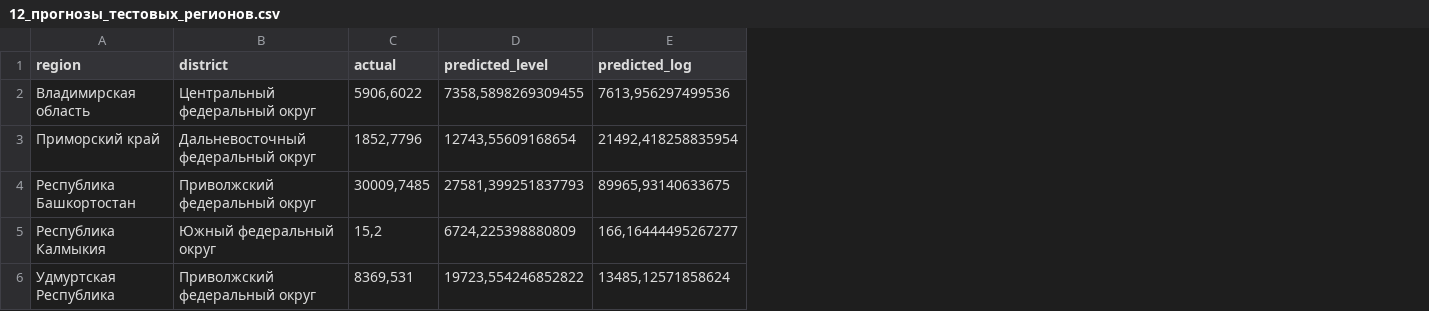
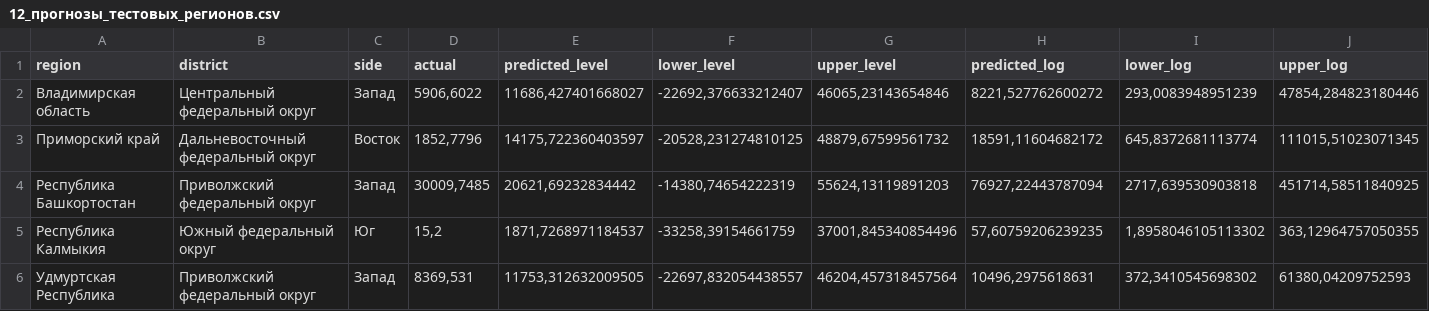
Before and after one commit to Flaer993/Math_Statistic, a CSV file: Данные_Росстат_2014/Результаты_анализа/12_прогнозы_тестовых_регионов.csv, drawn as a sheet; addresses are those after the commit; the diff names each change by its address in the sheet, - before the commit and + after, or states it on an @@ line.

```diff
--- a/Данные_Росстат_2014/Результаты_анализа/12_прогнозы_тестовых_регионов.csv
+++ b/Данные_Росстат_2014/Результаты_анализа/12_прогнозы_тестовых_регионов.csv
+column C (side), rows 2-6: Запад | Восток | Запад | Юг | Запад
+column F (lower_level), rows 2-6: -22692,376633212407 | -20528,231274810125 | -14380,74654222319 | -33258,39154661759 | -22697,832054438557
+column G (upper_level), rows 2-6: 46065,23143654846 | 48879,67599561732 | 55624,13119891203 | 37001,845340854496 | 46204,457318457564
+column I (lower_log), rows 2-6: 293,0083948951239 | 645,8372681113774 | 2717,639530903818 | 1,8958046105113302 | 372,3410545698302
+column J (upper_log), rows 2-6: 47854,284823180446 | 111015,51023071345 | 451714,58511840925 | 363,12964757050355 | 61380,04209752593
-E2 (predicted_level): 7358,5898269309455
+E2 (predicted_level): 11686,427401668027
-H2 (predicted_log): 7613,956297499536
+H2 (predicted_log): 8221,527762600272
-E3 (predicted_level): 12743,55609168654
+E3 (predicted_level): 14175,722360403597
-H3 (predicted_log): 21492,418258835954
+H3 (predicted_log): 18591,11604682172
-E4 (predicted_level): 27581,399251837793
+E4 (predicted_level): 20621,69232834442
-H4 (predicted_log): 89965,93140633675
+H4 (predicted_log): 76927,22443787094
-E5 (predicted_level): 6724,225398880809
+E5 (predicted_level): 1871,7268971184537
-H5 (predicted_log): 166,16444495267277
+H5 (predicted_log): 57,60759206239235
-E6 (predicted_level): 19723,554246852822
+E6 (predicted_level): 11753,312632009505
-H6 (predicted_log): 13485,12571858624
+H6 (predicted_log): 10496,2975618631
```
Also changed, not shown: Данные_Росстат_2014/Результаты_анализа/01_сводная_таблица.csv, Данные_Росстат_2014/Результаты_анализа/02_обучающая_выборка.csv, 29 other files.
